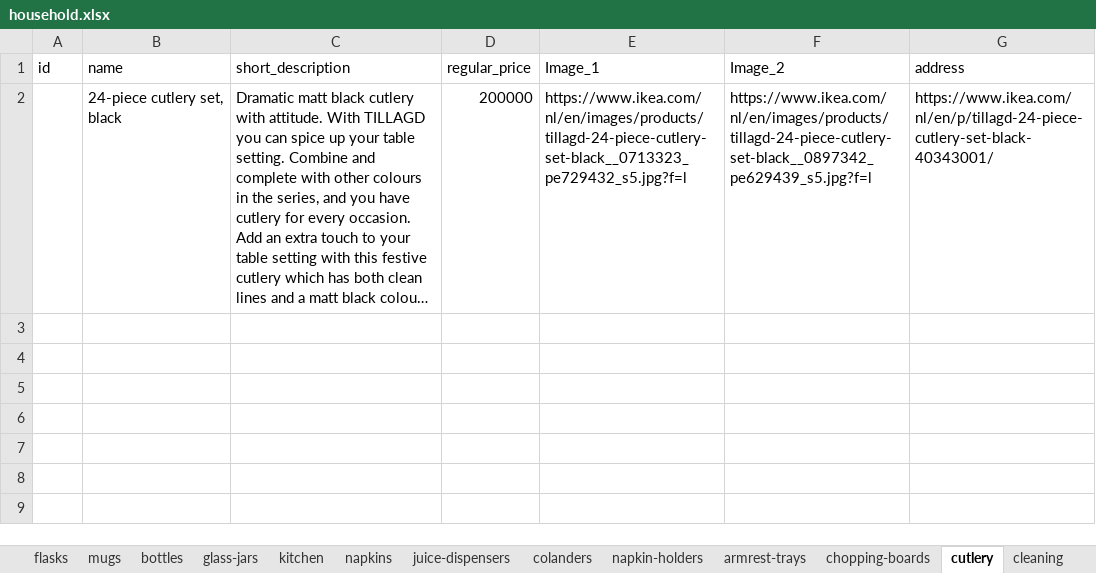
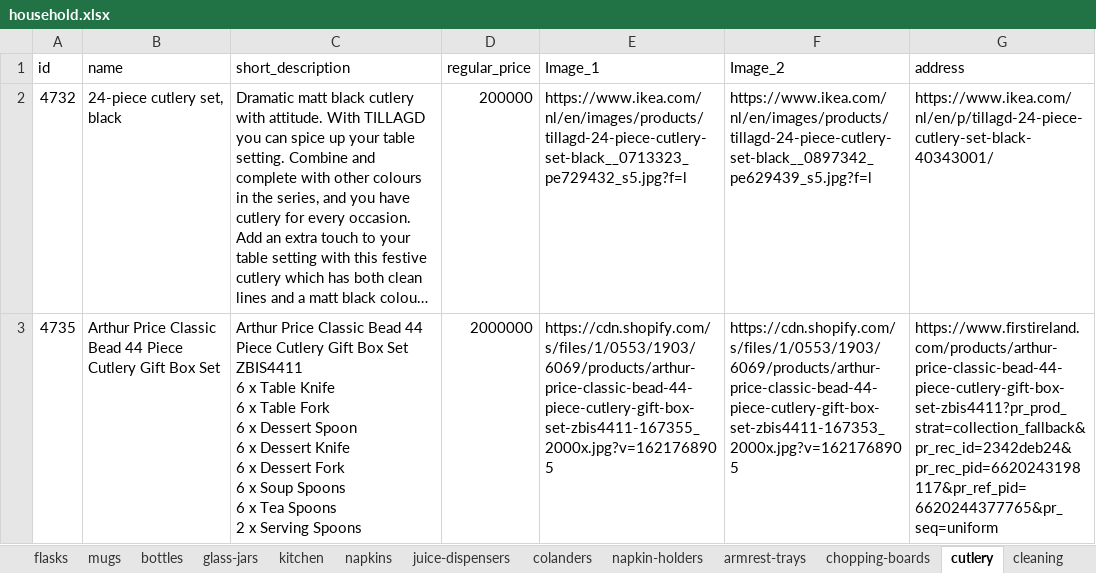
Before and after one commit to samuelitwaru/gquick-woocommmerce, an Excel workbook: sheets/household.xlsx, sheet cutlery, drawn as a sheet; long unchanged cells end in …; values as stored, in another font and other column widths than the file's, no borders; ↵ is a line break in a cell; the diff names each change by its address in the sheet, - before the commit and + after, or states it on an @@ line.

Commit message:
682 products

```diff
--- a/sheets/household.xlsx (sheet cutlery)
+++ b/sheets/household.xlsx (sheet cutlery)
-A2 (id): (empty)
+A2 (id): 4732
+row 3: 4735 | Arthur Price Classic Bead 44 Piece Cutlery Gift Box Set | Arthur Price Classic Bead 44 Piece Cutlery Gift Box Set ZBIS4411 ↵ 6 x Table Knife ↵ 6 x Table Fork ↵ 6 x Dessert Spoon ↵ 6 x Dessert Knife ↵ 6 x Dessert Fork ↵ 6 x Soup Spoons ↵ 6 x Tea Spoons ↵ 2 x Serving Spoons | 2000000 | https://cdn.shopify.com/s/files/1/0553/1903/6069/products/arthur-price-classic-bead-44-piece-cutlery-gift-box-set-zbis4411-167355_2000x.jpg?v=1621768905 | https://cdn.shopify.com/s/files/1/0553/1903/6069/products/arthur-price-classic-bead-44-piece-cutlery-gift-box-set-zbis4411-167353_2000x.jpg?v=1621768905 | https://www.firstireland.com/products/arthur-price-classic-bead-44-piece-cutlery-gift-box-set-zbis4411?pr_prod_strat=collection_fallback&pr_rec_id=2342deb24&pr_rec_pid=6620243198117&pr_ref_pid=6620244377765&pr_seq=uniform
```
Also changed, not shown: sheet kitchen, sheet candles, sheet utensils, sheet candle-accessories, sheet flasks, sheet glass-jars, 12 more sheets, other sheet tabs, sheets/electronics.xlsx, sheets/foods-and-beverages.xlsx, 10 other files.
